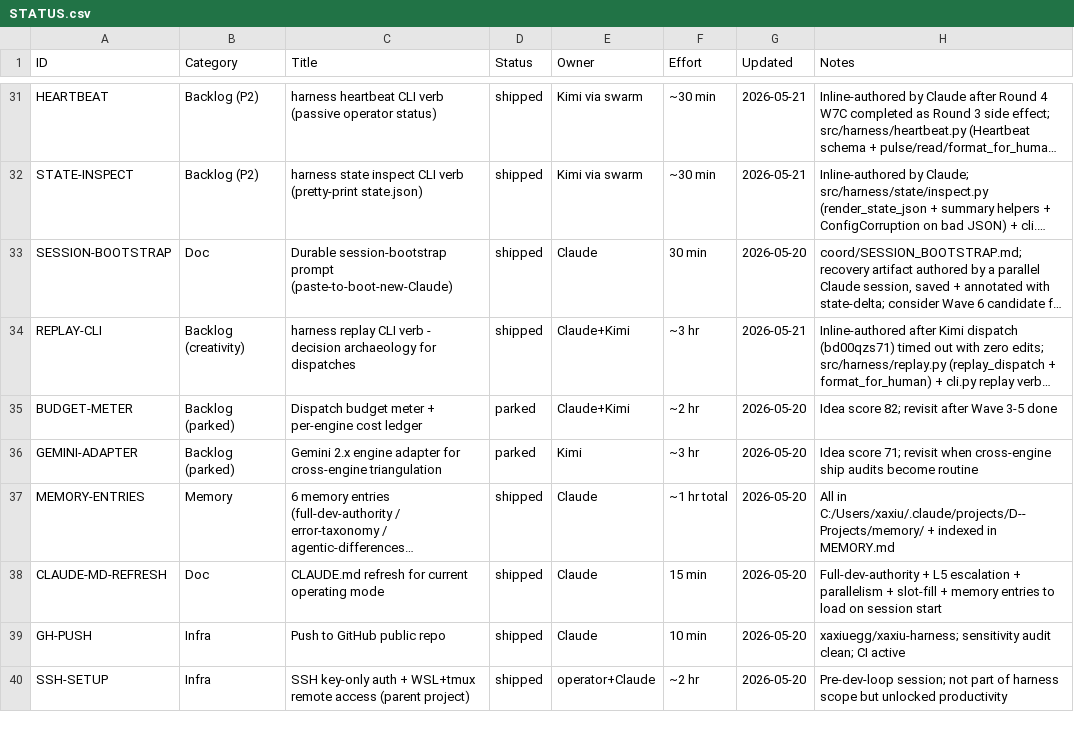
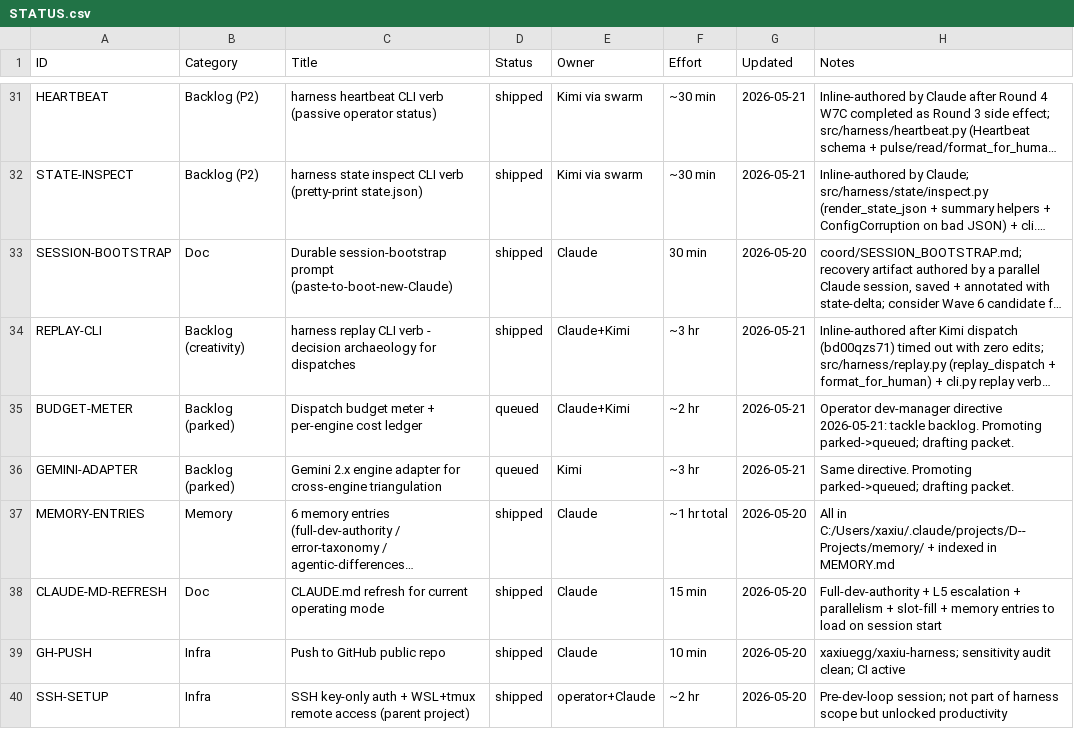
Before and after one commit to xaxiuegg/xaxiu-harness, a CSV file: coord/STATUS.csv, drawn as a sheet; only a part is shown, gaps mark what is left out; long unchanged cells end in …; the diff names each change by its address in the sheet, - before the commit and + after, or states it on an @@ line.

```diff
--- a/coord/STATUS.csv
+++ b/coord/STATUS.csv
-D35:D36 (Status): parked
+D35:D36 (Status): queued
-G35:G36 (Updated): 2026-05-20
+G35:G36 (Updated): 2026-05-21
-H35 (Notes): Idea score 82; revisit after Wave 3-5 done
+H35 (Notes): Operator dev-manager directive 2026-05-21: tackle backlog. Promoting parked->queued; drafting packet.
-H36 (Notes): Idea score 71; revisit when cross-engine ship audits become routine
+H36 (Notes): Same directive. Promoting parked->queued; drafting packet.
```
Also changed, not shown: 2 other files.
